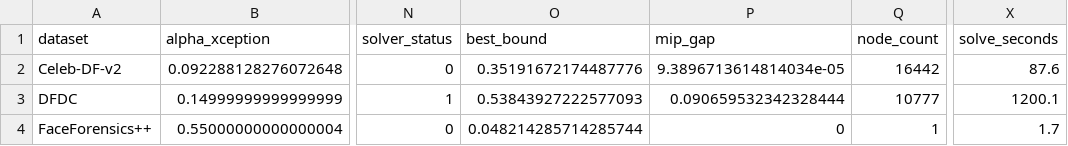
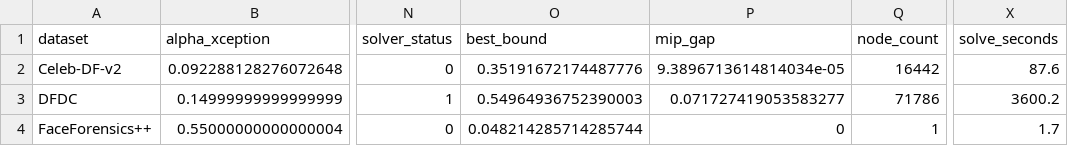
Before and after one commit to nia1003/far-frr-graph-UCF, a CSV file: parallel-fusion/milp/milp-results/milp_summary.csv, drawn as a sheet; only a part is shown, gaps mark what is left out; the diff names each change by its address in the sheet, - before the commit and + after, or states it on an @@ line.

```diff
--- a/parallel-fusion/milp/milp-results/milp_summary.csv
+++ b/parallel-fusion/milp/milp-results/milp_summary.csv
-O3 (best_bound): 0.53843927222577093
+O3 (best_bound): 0.54964936752390003
-P3 (mip_gap): 0.090659532342328444
+P3 (mip_gap): 0.071727419053583277
-Q3 (node_count): 10777
+Q3 (node_count): 71786
-X3 (solve_seconds): 1200.1
+X3 (solve_seconds): 3600.2
```
Also changed, not shown: fusion-comparison/results/method_table.csv, fusion-comparison/results/objectives.csv, 3 other files.
